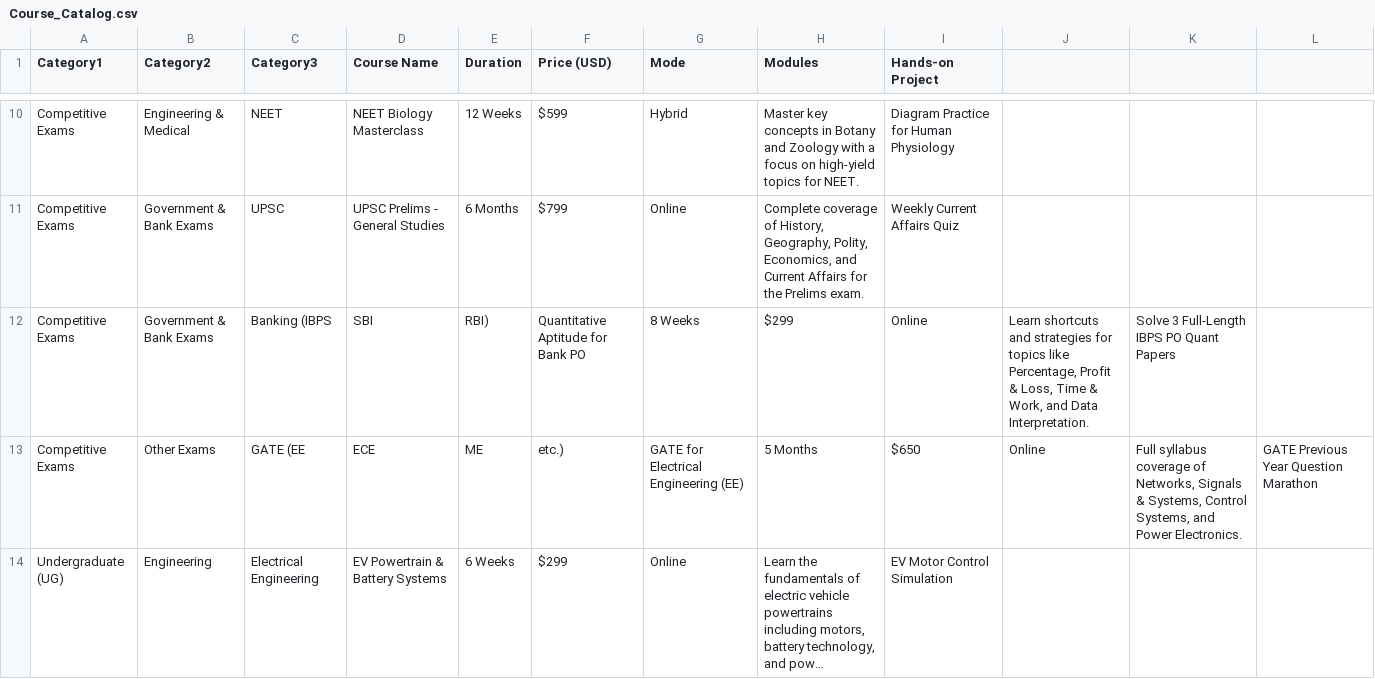
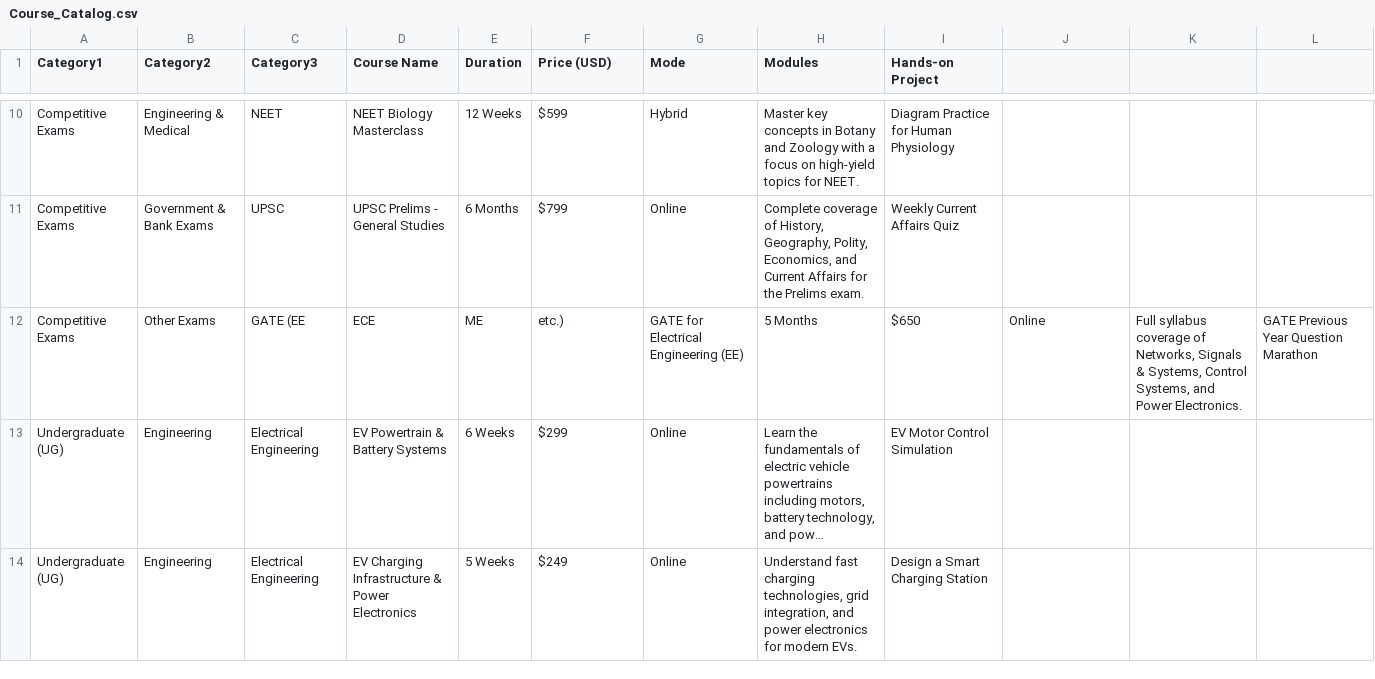
Before and after one commit to arjun867/chawrasiaedtech, a CSV file: images/Course_Catalog.csv, drawn as a sheet; only a part is shown, gaps mark what is left out; the shorter side is filled out with more unchanged rows; long unchanged cells end in …; the diff names each change by its address in the sheet, - before the commit and + after, or states it on an @@ line.

```diff
--- a/images/Course_Catalog.csv
+++ b/images/Course_Catalog.csv
-row 12: Competitive Exams | Government & Bank Exams | Banking (IBPS | SBI | RBI) | Quantitative Aptitude for Bank PO | 8 Weeks | $299 | Online | Learn shortcuts and strategies for topics like Percentage, Profit & Loss, Time & Work, and Data Interpretation. | Solve 3 Full-Length IBPS PO Quant Papers
```
Also changed, not shown: 1 other file.
